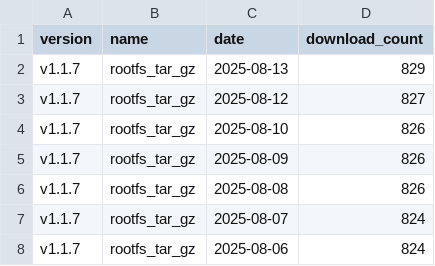
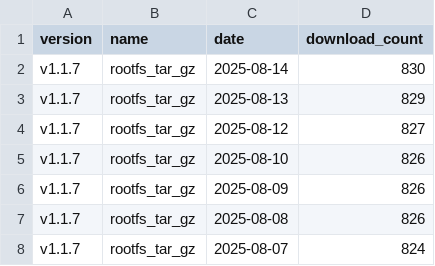
Before and after one commit to ankit1057/CommandClick, a CSV file: statistics/download_count/CommandClick-Linux.csv, drawn as a sheet; only a part is shown; the shorter side is filled out with more unchanged rows; the diff names each change by its address in the sheet, - before the commit and + after, or states it on an @@ line.

```diff
--- a/statistics/download_count/CommandClick-Linux.csv
+++ b/statistics/download_count/CommandClick-Linux.csv
+row 2: v1.1.7 | rootfs_tar_gz | 2025-08-14 | 830
```
Also changed, not shown: statistics/download_count/CommandClick.csv, statistics/download_count/repbash.csv, 2 other files.
